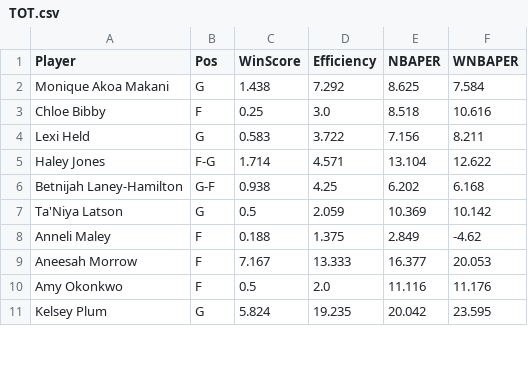
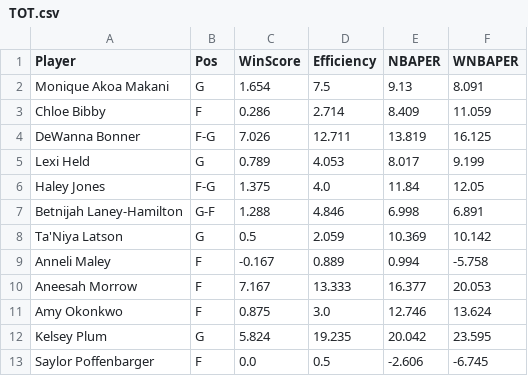
Before and after one commit to smonroe6/WNBA-Player-Rating, a CSV file: data/Metrics/CurrentSeasonTeams/TOT.csv, drawn as a sheet; only a part is shown; the diff covers the shown part only.

```diff
--- a/data/Metrics/CurrentSeasonTeams/TOT.csv
+++ b/data/Metrics/CurrentSeasonTeams/TOT.csv
@@ -1,11 +1,13 @@
 Player,Pos,WinScore,Efficiency,NBAPER,WNBAPER
-Monique Akoa Makani,G,1.438,7.292,8.625,7.584
-Chloe Bibby,F,0.25,3.0,8.518,10.616
-Lexi Held,G,0.583,3.722,7.156,8.211
-Haley Jones,F-G,1.714,4.571,13.104,12.622
-Betnijah Laney-Hamilton,G-F,0.938,4.25,6.202,6.168
+Monique Akoa Makani,G,1.654,7.5,9.13,8.091
+Chloe Bibby,F,0.286,2.714,8.409,11.059
+DeWanna Bonner,F-G,7.026,12.711,13.819,16.125
+Lexi Held,G,0.789,4.053,8.017,9.199
+Haley Jones,F-G,1.375,4.0,11.84,12.05
+Betnijah Laney-Hamilton,G-F,1.288,4.846,6.998,6.891
 Ta'Niya Latson,G,0.5,2.059,10.369,10.142
-Anneli Maley,F,0.188,1.375,2.849,-4.62
+Anneli Maley,F,-0.167,0.889,0.994,-5.758
 Aneesah Morrow,F,7.167,13.333,16.377,20.053
-Amy Okonkwo,F,0.5,2.0,11.116,11.176
+Amy Okonkwo,F,0.875,3.0,12.746,13.624
 Kelsey Plum,G,5.824,19.235,20.042,23.595
+Saylor Poffenbarger,F,0.0,0.5,-2.606,-6.745
```
Also changed, not shown: 20 edited cells elsewhere in this file, data/Cleaned/2026Data.csv, data/Metrics/2026Metrics.csv, 20 other files.
